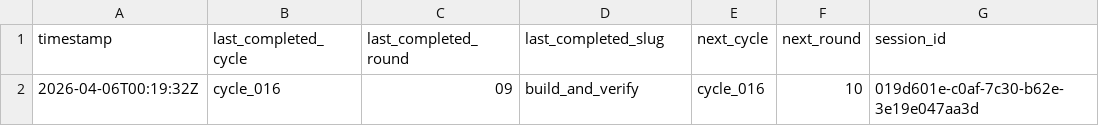
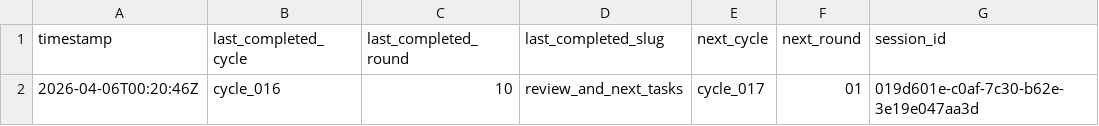
Before and after one commit to lachlanchen/LazyEarn, a TSV file: references/wealth-engine/last-stop.tsv, drawn as a sheet.

```diff
--- a/references/wealth-engine/last-stop.tsv
+++ b/references/wealth-engine/last-stop.tsv
@@ -1,2 +1,2 @@
 timestamp	last_completed_cycle	last_completed_round	last_completed_slug	next_cycle	next_round	session_id
-2026-04-06T00:19:32Z	cycle_016	09	build_and_verify	cycle_016	10	019d601e-c0af-7c30-b62e-3e19e047aa3d
+2026-04-06T00:20:46Z	cycle_016	10	review_and_next_tasks	cycle_017	01	019d601e-c0af-7c30-b62e-3e19e047aa3d
```
Also changed, not shown: references/wealth-engine/knowledge/source-ledger.tsv, references/wealth-engine/state.tsv, 5 other files.
